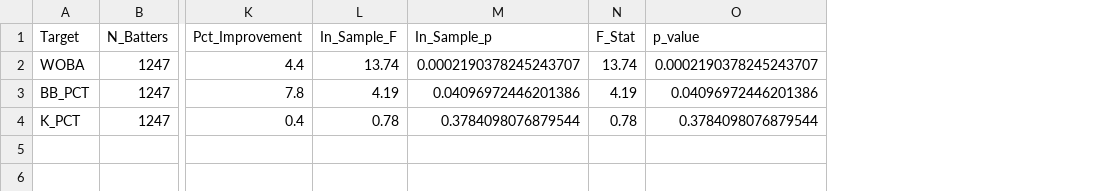
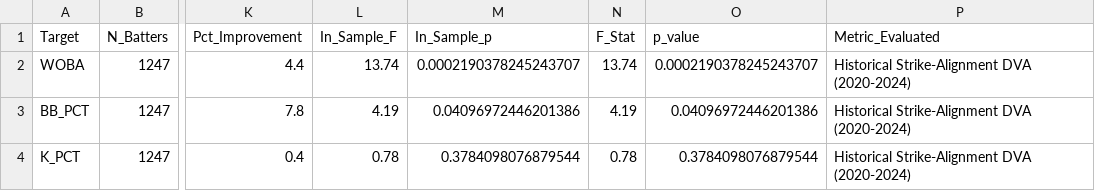
Before and after one commit to ChrisSong214/strike-zone-perception-public, a CSV file: assets/presentation/predictive_power_summary.csv, drawn as a sheet; only a part is shown, gaps mark what is left out; the diff names each change by its address in the sheet, - before the commit and + after, or states it on an @@ line.

```diff
--- a/assets/presentation/predictive_power_summary.csv
+++ b/assets/presentation/predictive_power_summary.csv
+column P (Metric_Evaluated), rows 2-4: all Historical Strike-Alignment DVA (2020-2024)
```
Also changed, not shown: assets/presentation/breakouts_summary.csv, assets/presentation/full_pipeline_holdout_audit.csv, 56 other files.
